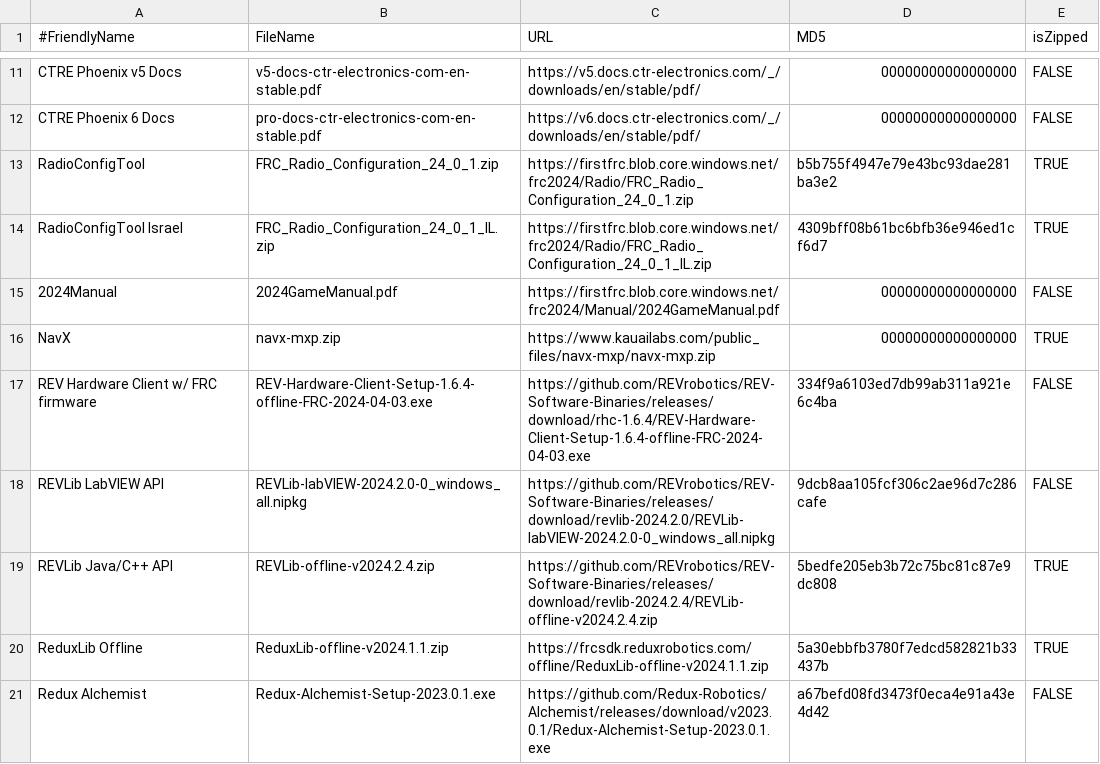
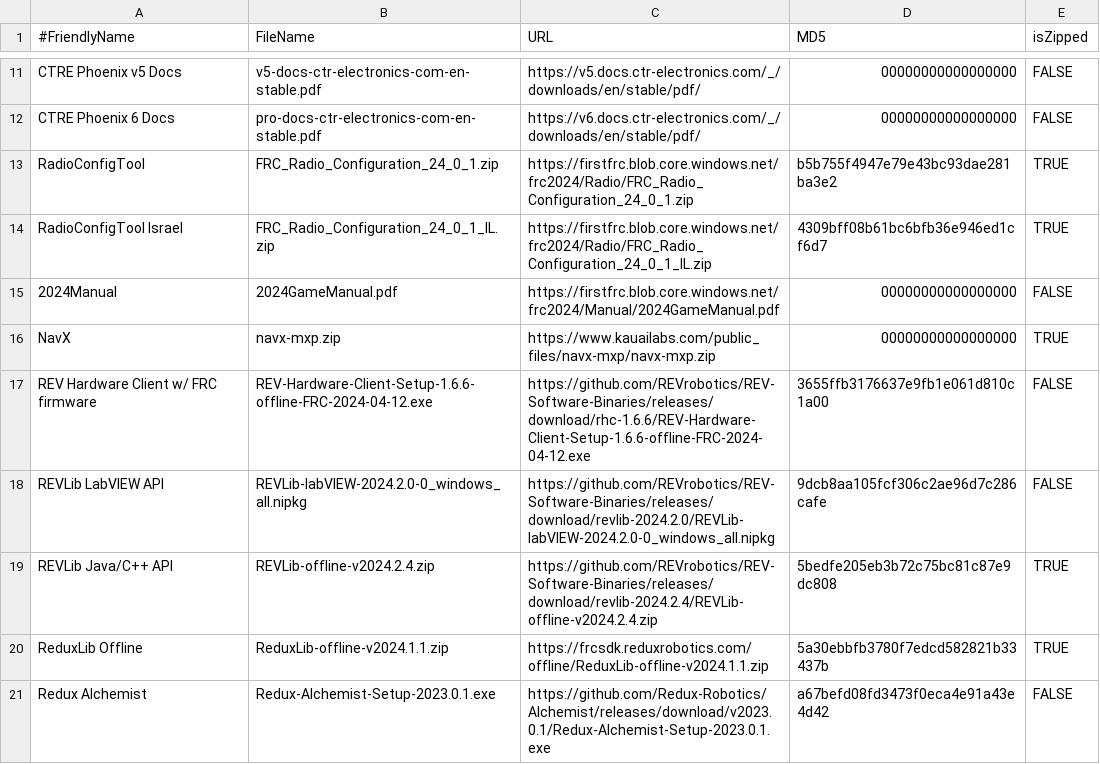
Before and after one commit to JamieSinn/CSA-USB-Tool, a CSV file: FRCSoftware2024.csv, drawn as a sheet; only a part is shown, gaps mark what is left out.

Commit message:
Update REV Hardware Client to 1.6.5 (#118)
* Update REV Hardware Client to 1.6.5

* Update REV Hardware Client to 1.6.6

```diff
--- a/FRCSoftware2024.csv
+++ b/FRCSoftware2024.csv
@@ -16,3 +16,3 @@ RadioConfigTool Israel,FRC_Radio_Configuration_24_0_1_IL.zip,https://firstfrc.bl
 NavX,navx-mxp.zip,https://www.kauailabs.com/public_files/navx-mxp/navx-mxp.zip,00000000000000000,TRUE
-REV Hardware Client w/ FRC firmware,REV-Hardware-Client-Setup-1.6.4-offline-FRC-2024-04-03.exe,https://github.com/REVrobotics/REV-Software-Binaries/releases/download/rhc-1.6.4/REV-Hardware-Client-Setup-1.6.4-offline-FRC-2024-04-03.exe,334f9a6103ed7db99ab311a921e6c4ba,FALSE
+REV Hardware Client w/ FRC firmware,REV-Hardware-Client-Setup-1.6.6-offline-FRC-2024-04-12.exe,https://github.com/REVrobotics/REV-Software-Binaries/releases/download/rhc-1.6.6/REV-Hardware-Client-Setup-1.6.6-offline-FRC-2024-04-12.exe,3655ffb3176637e9fb1e061d810c1a00,FALSE
 REVLib LabVIEW API,REVLib-labVIEW-2024.2.0-0_windows_all.nipkg,https://github.com/REVrobotics/REV-Software-Binaries/releases/download/revlib-2024.2.0/REVLib-labVIEW-2024.2.0-0_windows_all.nipkg,9dcb8aa105fcf306c2ae96d7c286cafe,FALSE
```
Also changed, not shown: FTCSoftware2023.csv.
